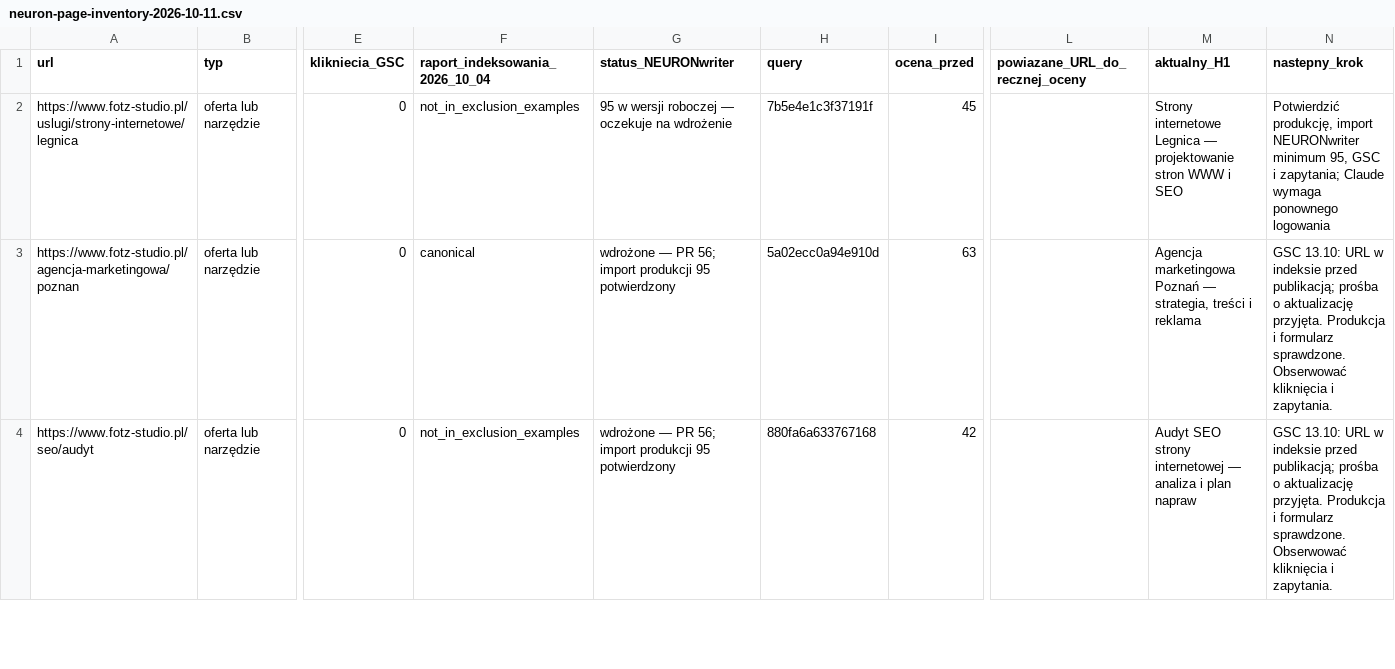
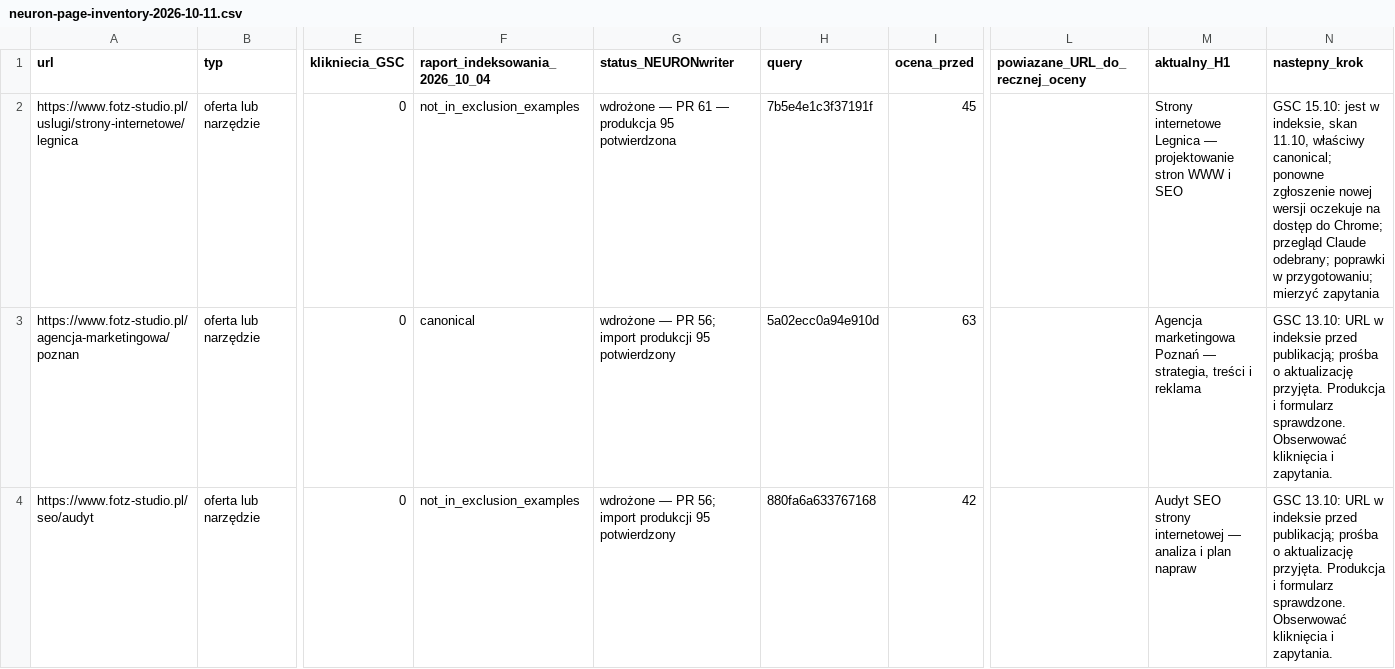
Before and after one commit to adam420412/fotz-studio-web-experience, a CSV file: docs/seo/neuron-page-inventory-2026-10-11.csv, drawn as a sheet; only a part is shown, gaps mark what is left out; the diff covers the shown part only; the diff names each change by its address in the sheet, - before the commit and + after, or states it on an @@ line.

Commit message:
Address Claude review of Legnica and Facebook Ads offers

```diff
--- a/docs/seo/neuron-page-inventory-2026-10-11.csv
+++ b/docs/seo/neuron-page-inventory-2026-10-11.csv
-G2 (status_NEURONwriter): 95 w wersji roboczej — oczekuje na wdrożenie
+G2 (status_NEURONwriter): wdrożone — PR 61 — produkcja 95 potwierdzona
-N2 (nastepny_krok): Potwierdzić produkcję, import NEURONwriter minimum 95, GSC i zapytania; Claude wymaga ponownego logowania
+N2 (nastepny_krok): GSC 15.10: jest w indeksie, skan 11.10, właściwy canonical; ponowne zgłoszenie nowej wersji oczekuje na dostęp do Chrome; przegląd Claude odebrany; poprawki w przygotowaniu; mierzyć zapytania
```
Also changed, not shown: 2 edited cells elsewhere in this file, 5 other files.
